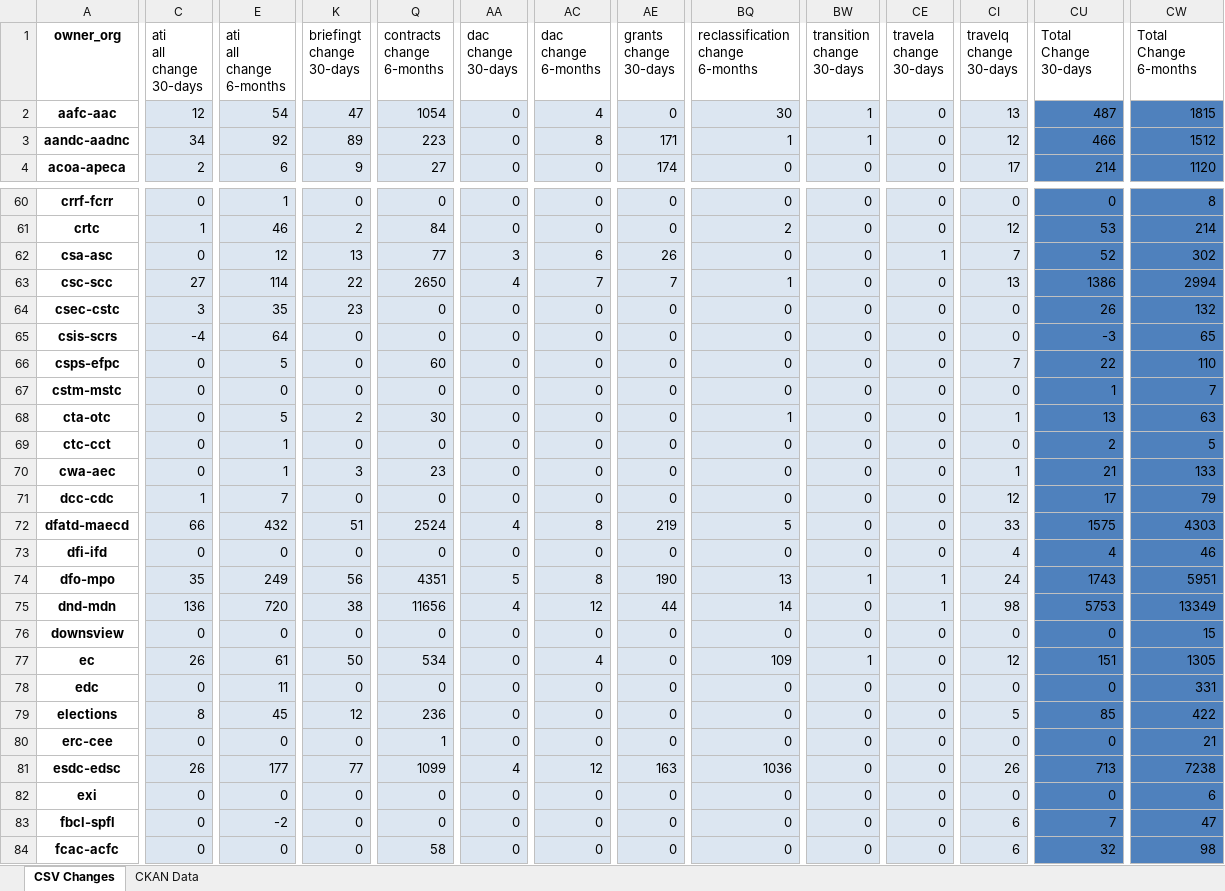
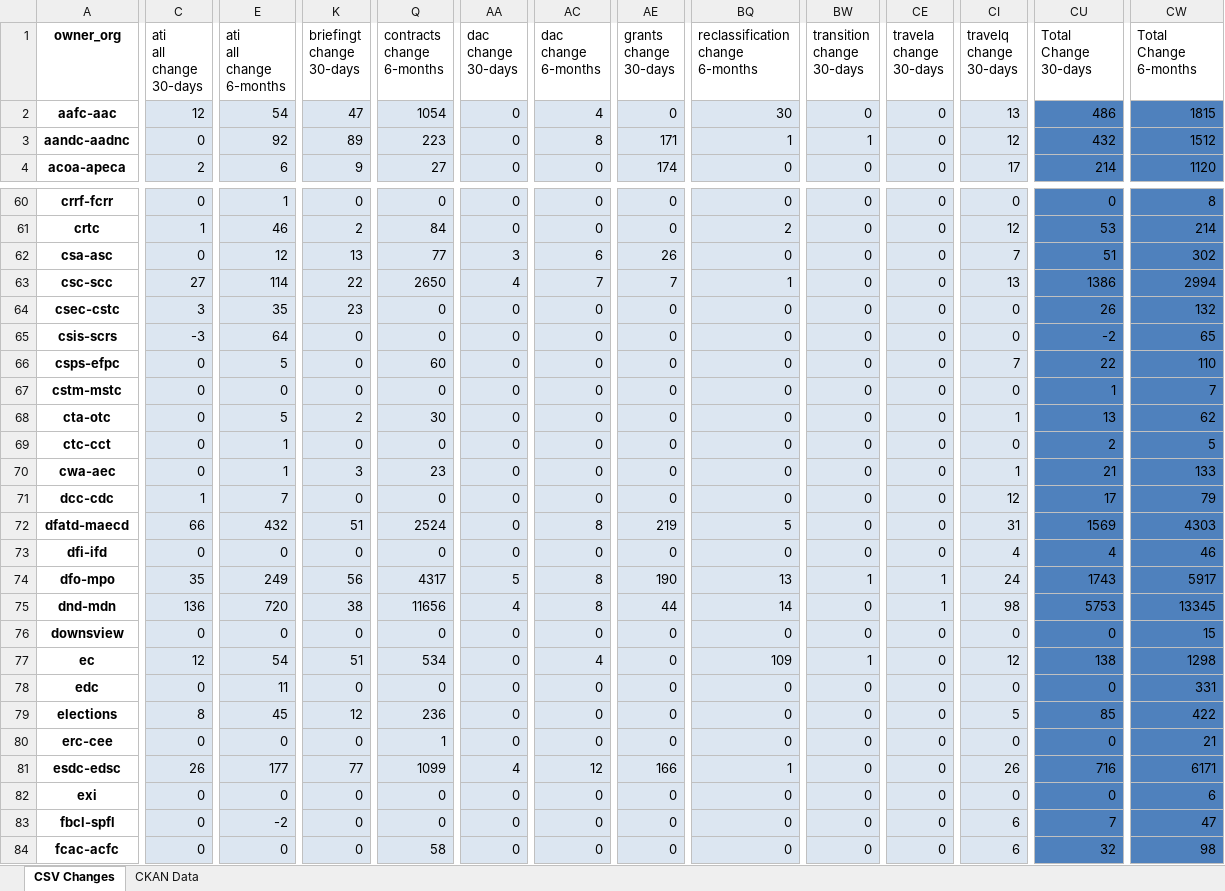
Before and after one commit to PatLittle/analytics-corporate-reporting, an Excel workbook: PD_CHANGES_RPT/PD_Activity.xlsx, sheet CSV Changes, drawn as a sheet; only a part is shown, gaps mark what is left out; values as stored, in another font and other column widths than the file's, no borders; the diff covers the shown part only; the diff names each change by its address in the sheet, - before the commit and + after, or states it on an @@ line.

```diff
--- a/PD_CHANGES_RPT/PD_Activity.xlsx (sheet CSV Changes)
+++ b/PD_CHANGES_RPT/PD_Activity.xlsx (sheet CSV Changes)
-BW2 (transition change 30-days): 1
+BW2 (transition change 30-days): 0
-CU2 (Total Change 30-days): 487
+CU2 (Total Change 30-days): 486
-C3 (ati all change 30-days): 34
+C3 (ati all change 30-days): 0
-CU3 (Total Change 30-days): 466
+CU3 (Total Change 30-days): 432
-CE62 (travela change 30-days): 1
+CE62 (travela change 30-days): 0
-CU62 (Total Change 30-days): 52
+CU62 (Total Change 30-days): 51
-C65 (ati all change 30-days): -4
+C65 (ati all change 30-days): -3
-CU65 (Total Change 30-days): -3
+CU65 (Total Change 30-days): -2
-BQ68 (reclassification change 6-months): 1
+BQ68 (reclassification change 6-months): 0
-CW68 (Total Change 6-months): 63
+CW68 (Total Change 6-months): 62
-AA72 (dac change 30-days): 4
+AA72 (dac change 30-days): 0
-CI72 (travelq change 30-days): 33
+CI72 (travelq change 30-days): 31
-CU72 (Total Change 30-days): 1575
+CU72 (Total Change 30-days): 1569
-Q74 (contracts change 6-months): 4351
+Q74 (contracts change 6-months): 4317
-CW74 (Total Change 6-months): 5951
+CW74 (Total Change 6-months): 5917
-AC75 (dac change 6-months): 12
+AC75 (dac change 6-months): 8
-CW75 (Total Change 6-months): 13349
+CW75 (Total Change 6-months): 13345
-C77 (ati all change 30-days): 26
+C77 (ati all change 30-days): 12
-E77 (ati all change 6-months): 61
+E77 (ati all change 6-months): 54
-K77 (briefingt change 30-days): 50
+K77 (briefingt change 30-days): 51
-CU77 (Total Change 30-days): 151
+CU77 (Total Change 30-days): 138
-CW77 (Total Change 6-months): 1305
+CW77 (Total Change 6-months): 1298
-AE81 (grants change 30-days): 163
+AE81 (grants change 30-days): 166
-BQ81 (reclassification change 6-months): 1036
+BQ81 (reclassification change 6-months): 1
-CU81 (Total Change 30-days): 713
+CU81 (Total Change 30-days): 716
-CW81 (Total Change 6-months): 7238
+CW81 (Total Change 6-months): 6171
```
Also changed, not shown: 54 edited cells elsewhere in this sheet, 1 other file.
